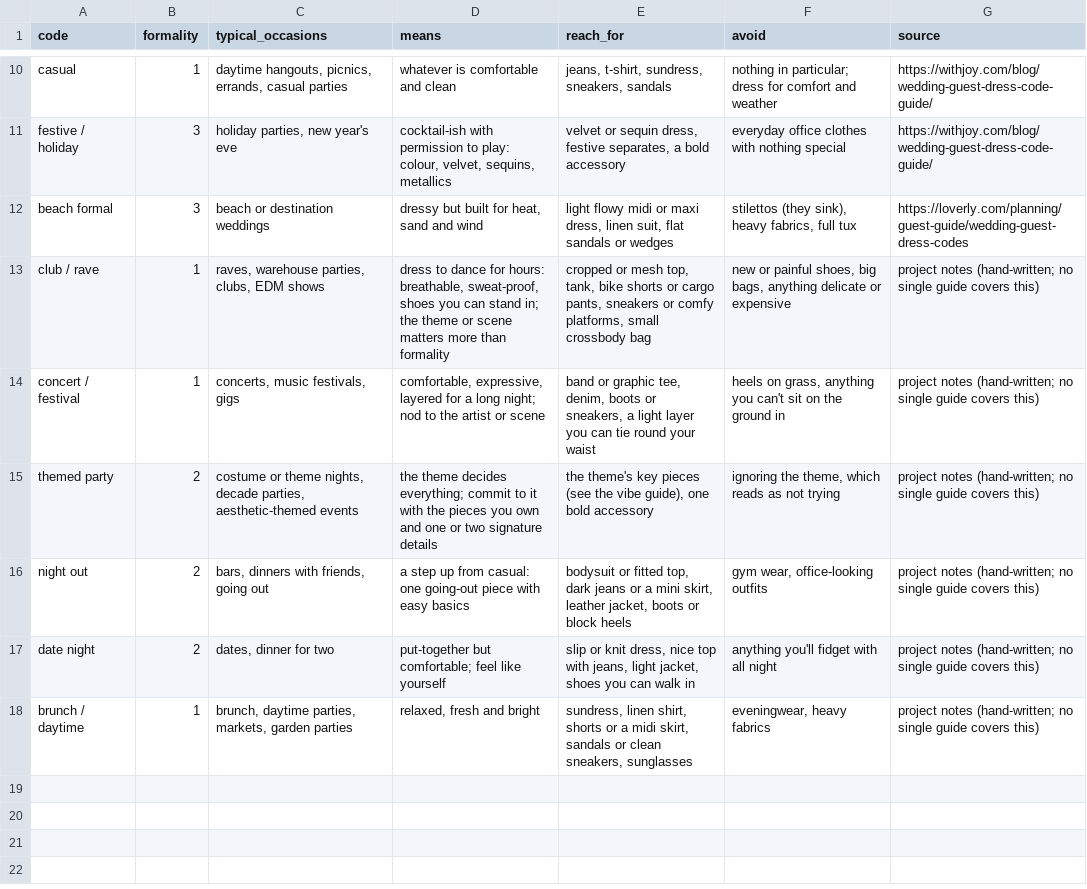
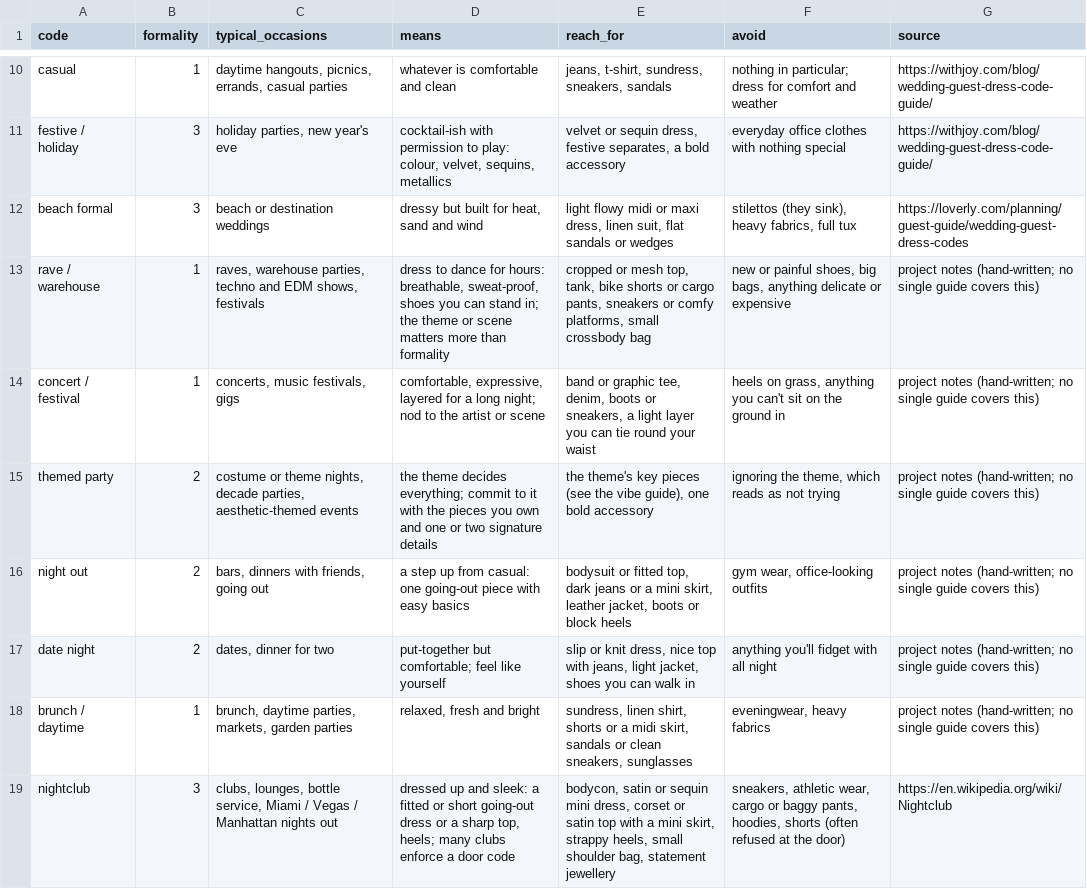
Before and after one commit to VerKoval/Receipts, a CSV file: data/dress_codes.csv, drawn as a sheet; only a part is shown, gaps mark what is left out.

```diff
--- a/data/dress_codes.csv
+++ b/data/dress_codes.csv
@@ -12,3 +12,3 @@ festive / holiday,3,"holiday parties, new year's eve","cocktail-ish with permiss
 beach formal,3,beach or destination weddings,"dressy but built for heat, sand and wind","light flowy midi or maxi dress, linen suit, flat sandals or wedges","stilettos (they sink), heavy fabrics, full tux",https://loverly.com/planning/guest-guide/wedding-guest-dress-codes
-club / rave,1,"raves, warehouse parties, clubs, EDM shows","dress to dance for hours: breathable, sweat-proof, shoes you can stand in; the theme or scene matters more than formality","cropped or mesh top, tank, bike shorts or cargo pants, sneakers or comfy platforms, small crossbody bag","new or painful shoes, big bags, anything delicate or expensive",project notes (hand-written; no single guide covers this)
+rave / warehouse,1,"raves, warehouse parties, techno and EDM shows, festivals","dress to dance for hours: breathable, sweat-proof, shoes you can stand in; the theme or scene matters more than formality","cropped or mesh top, tank, bike shorts or cargo pants, sneakers or comfy platforms, small crossbody bag","new or painful shoes, big bags, anything delicate or expensive",project notes (hand-written; no single guide covers this)
 concert / festival,1,"concerts, music festivals, gigs","comfortable, expressive, layered for a long night; nod to the artist or scene","band or graphic tee, denim, boots or sneakers, a light layer you can tie round your waist","heels on grass, anything you can't sit on the ground in",project notes (hand-written; no single guide covers this)
@@ -18 +18,2 @@ date night,2,"dates, dinner for two",put-together but comfortable; feel like you
 brunch / daytime,1,"brunch, daytime parties, markets, garden parties","relaxed, fresh and bright","sundress, linen shirt, shorts or a midi skirt, sandals or clean sneakers, sunglasses","eveningwear, heavy fabrics",project notes (hand-written; no single guide covers this)
+nightclub,3,"clubs, lounges, bottle service, Miami / Vegas / Manhattan nights out","dressed up and sleek: a fitted or short going-out dress or a sharp top, heels; many clubs enforce a door code","bodycon, satin or sequin mini dress, corset or satin top with a mini skirt, strappy heels, small shoulder bag, statement jewellery","sneakers, athletic wear, cargo or baggy pants, hoodies, shorts (often refused at the door)",https://en.wikipedia.org/wiki/Nightclub
```
Also changed, not shown: data/closet.csv, data/vibes.csv, 8 other files.
